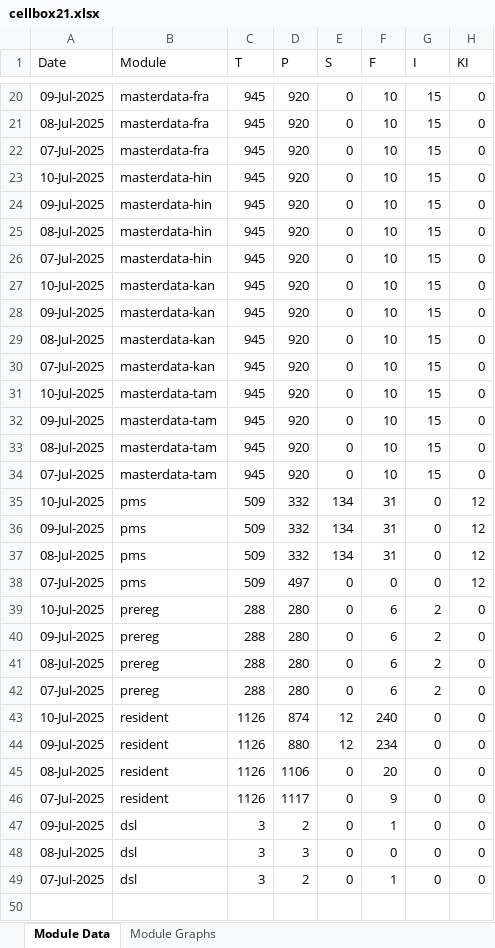
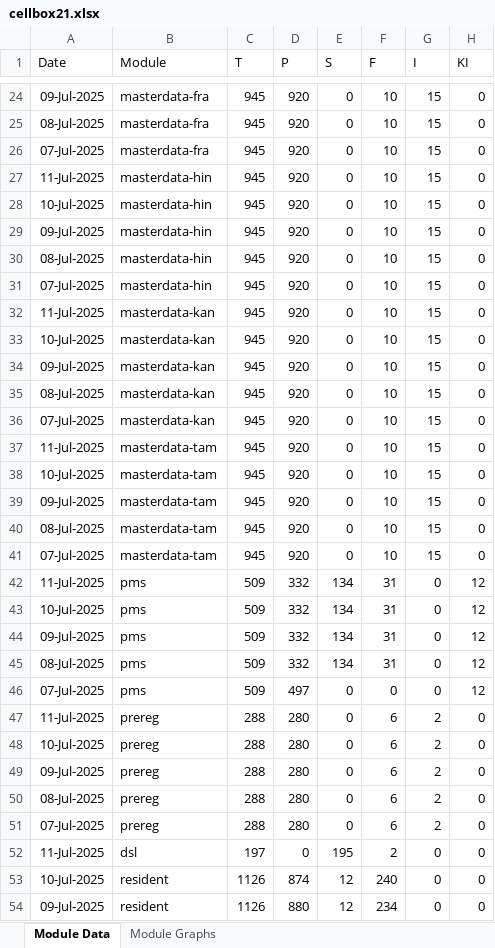
Before and after one commit to mosip/mosip-labs, an Excel workbook: minio-report-tracker/xlxs/cellbox21.xlsx, sheet Module Data, drawn as a sheet; only a part is shown, gaps mark what is left out; the shorter side is filled out with more unchanged rows; values as stored, in another font and other column widths than the file's, no borders; the diff covers the shown part only; the diff names each change by its address in the sheet, - before the commit and + after, or states it on an @@ line.

```diff
--- a/minio-report-tracker/xlxs/cellbox21.xlsx (sheet Module Data)
+++ b/minio-report-tracker/xlxs/cellbox21.xlsx (sheet Module Data)
+row 27: 11-Jul-2025 | masterdata-hin | 945 | 920 | 0 | 10 | 15 | 0
+row 32: 11-Jul-2025 | masterdata-kan | 945 | 920 | 0 | 10 | 15 | 0
+row 37: 11-Jul-2025 | masterdata-tam | 945 | 920 | 0 | 10 | 15 | 0
+row 42: 11-Jul-2025 | pms | 509 | 332 | 134 | 31 | 0 | 12
+row 47: 11-Jul-2025 | prereg | 288 | 280 | 0 | 6 | 2 | 0
+row 52: 11-Jul-2025 | dsl | 197 | 0 | 195 | 2 | 0 | 0
```
Also changed, not shown: 5 added rows and 1 removed row elsewhere in this sheet, charts or pictures, minio-report-tracker/xlxs/dev-int.xlsx, minio-report-tracker/xlxs/dev1.xlsx, 13 other files.
